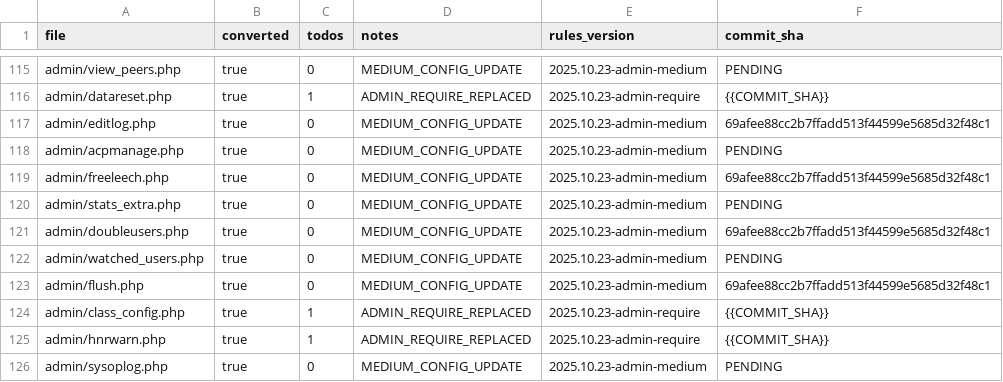
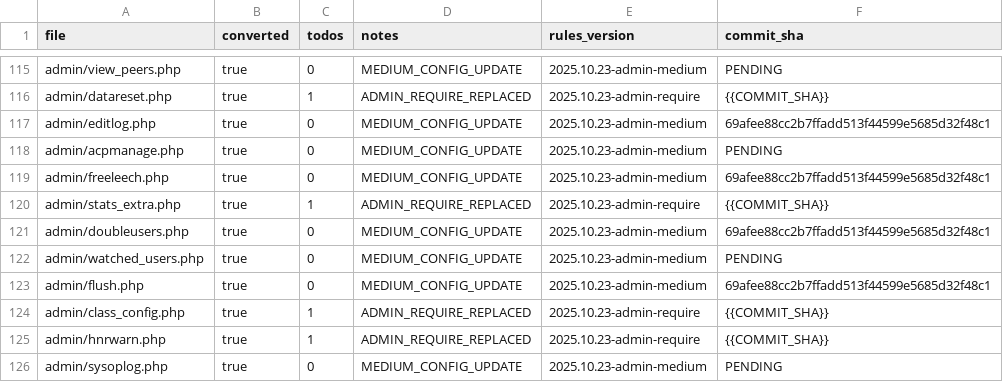
Before and after one commit to trackerone/Pu-239, a CSV file: tools/admin_convert_report.csv, drawn as a sheet; only a part is shown, gaps mark what is left out; the diff covers the shown part only.

Commit message:
feat(admin): replace legacy admin require with controllers (auto batch)

```diff
--- a/tools/admin_convert_report.csv
+++ b/tools/admin_convert_report.csv
@@ -119,3 +119,3 @@ admin/acpmanage.php,true,0,MEDIUM_CONFIG_UPDATE,2025.10.23-admin-medium,PENDING
 admin/freeleech.php,true,0,MEDIUM_CONFIG_UPDATE,2025.10.23-admin-medium,69afee88cc2b7ffadd513f44599e5685d32f48c1
-admin/stats_extra.php,true,0,MEDIUM_CONFIG_UPDATE,2025.10.23-admin-medium,PENDING
+admin/stats_extra.php,true,1,ADMIN_REQUIRE_REPLACED,2025.10.23-admin-require,{{COMMIT_SHA}}
 admin/doubleusers.php,true,0,MEDIUM_CONFIG_UPDATE,2025.10.23-admin-medium,69afee88cc2b7ffadd513f44599e5685d32f48c1
```
Also changed, not shown: 66 edited cells elsewhere in this file, 30 other files.
